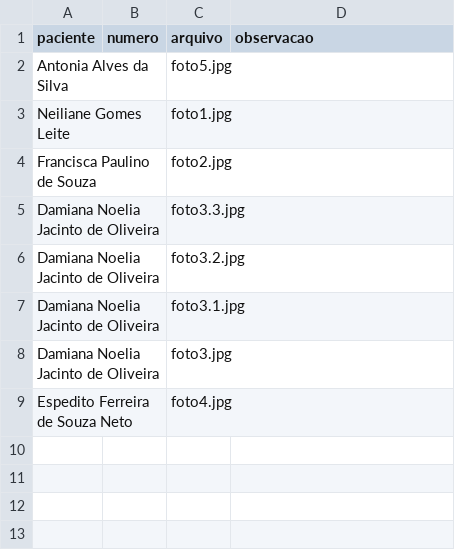
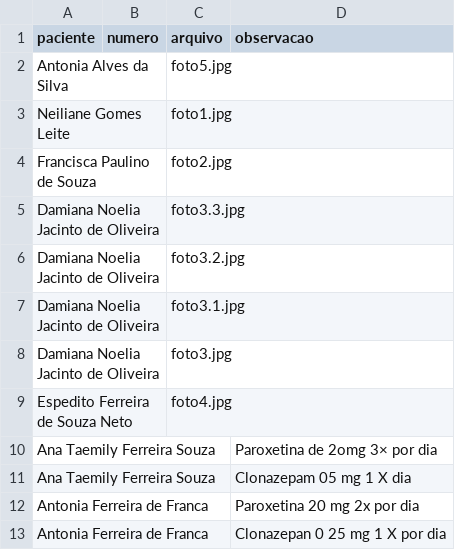
Before and after one commit to psfaltiplano/psfaltiplano, a CSV file: images/pacientes.csv, drawn as a sheet.

Commit message:
Update pacientes.csv

```diff
--- a/images/pacientes.csv
+++ b/images/pacientes.csv
@@ -9 +9,5 @@ Damiana Noelia Jacinto de Oliveira,,foto3.jpg,
 Espedito Ferreira de Souza Neto,,foto4.jpg,
+Ana Taemily Ferreira Souza,,,Paroxetina de 2omg 3× por dia
+Ana Taemily Ferreira Souza,,,Clonazepam 05 mg 1 X dia
+Antonia Ferreira de Franca,,,Paroxetina 20 mg 2x por dia
+Antonia Ferreira de Franca,,,Clonazepan 0 25 mg 1 X por dia
```
